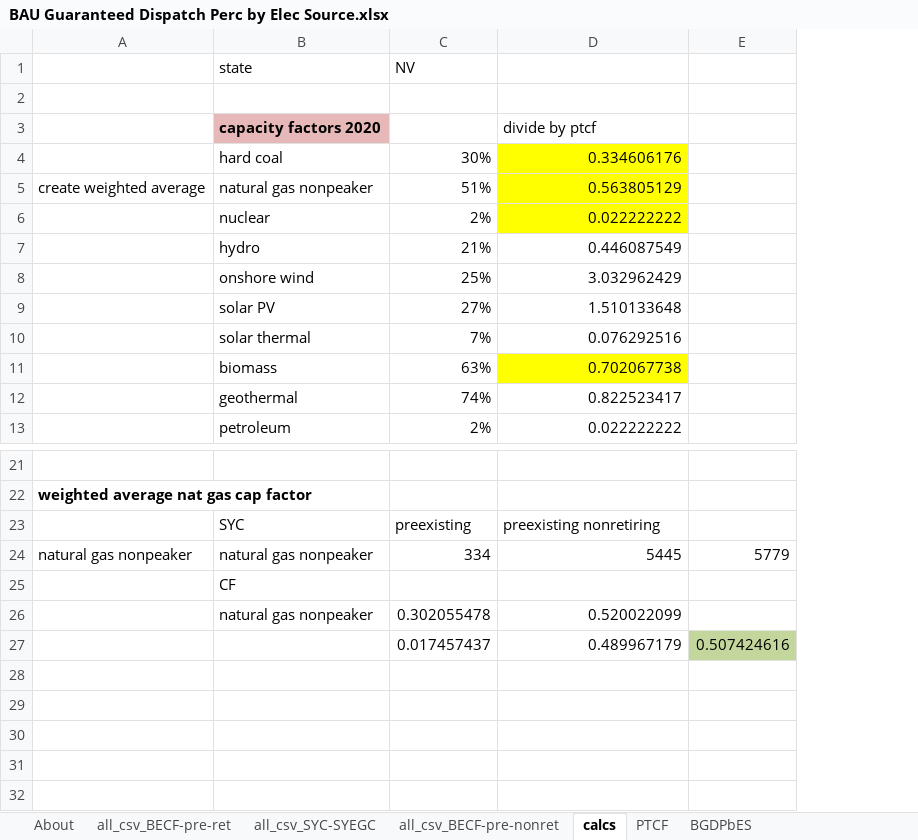
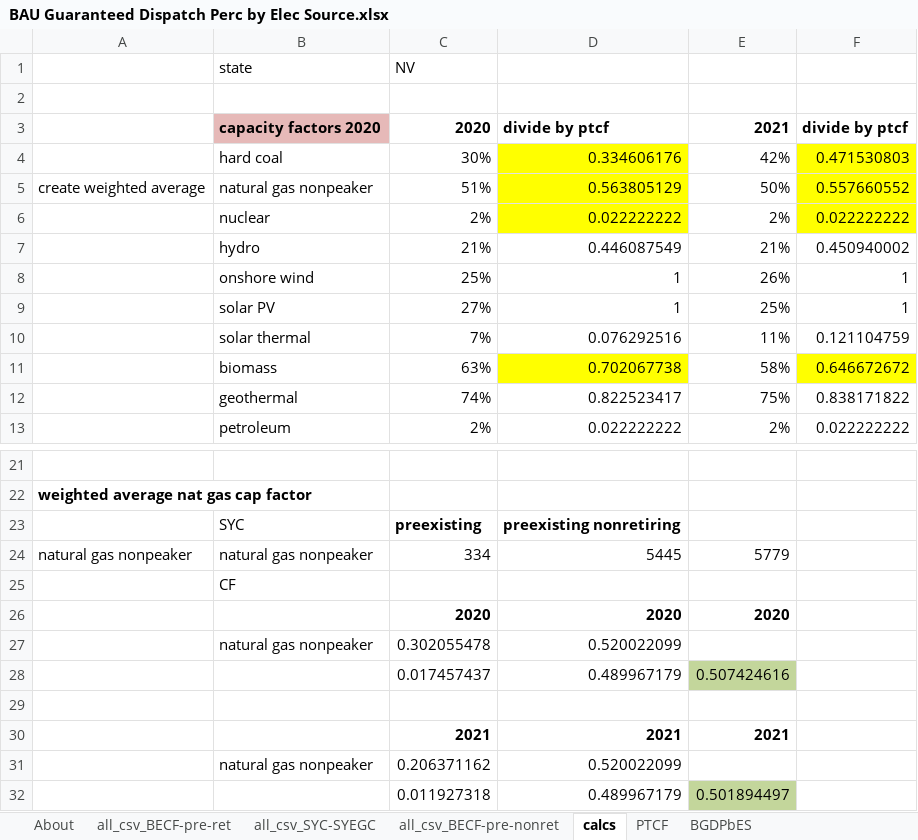
Before and after one commit to EnergyInnovation/eps-nevada, an Excel workbook: InputData/elec/BGDPbES/BAU Guaranteed Dispatch Perc by Elec Source.xlsx, sheet calcs, drawn as a sheet; only a part is shown, gaps mark what is left out; values as stored, in another font and other column widths than the file's, no borders; removed rows and columns are numbered as before the commit, all else as after; the diff names each change by its address in the sheet, - before the commit and + after, or states it on an @@ line.

```diff
--- a/InputData/elec/BGDPbES/BAU Guaranteed Dispatch Perc by Elec Source.xlsx (sheet calcs)
+++ b/InputData/elec/BGDPbES/BAU Guaranteed Dispatch Perc by Elec Source.xlsx (sheet calcs)
-column E, rows 24-27: 5779 |  |  | 0.507424616
+column E, rows 3-13: 2021 | 42% | 50% | 2% | 21% | 26% | 25% | 11% | 58% | 75% | 2%; row 24: 5779; row 28: 0.507424616
+column F, rows 3-13: divide by ptcf | 0.471530803 | 0.557660552 | 0.022222222 | 0.450940002 | 1 | 1 | 0.121104759 | 0.646672672 | 0.838171822 | 0.022222222
-C3: (empty)
+C3: 2020
-D3 bold: off
+D3 bold: on
-D8: 3.032962429
+D8: 1
-D9: 1.510133648
+D9: 1
-C23:D23 bold: off
+C23:D23 bold: on
+row 26:  |  | 2020 | 2020 | 2020
+row 29: (empty)
+row 30:  |  | 2021 | 2021 | 2021
+row 31:  | natural gas nonpeaker | 0.206371162 | 0.520022099
+row 32:  |  | 0.011927318 | 0.489967179 | 0.501894497
```
Also changed, not shown: sheet all_csv_BECF-pre-ret, sheet BGDPbES, sheet About, formulas that keep their value, 4 other files.
